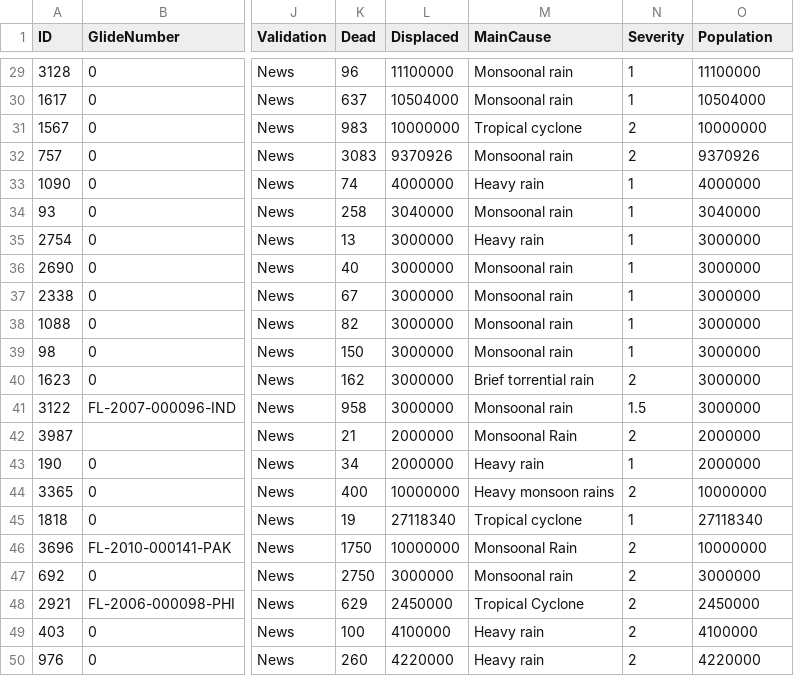
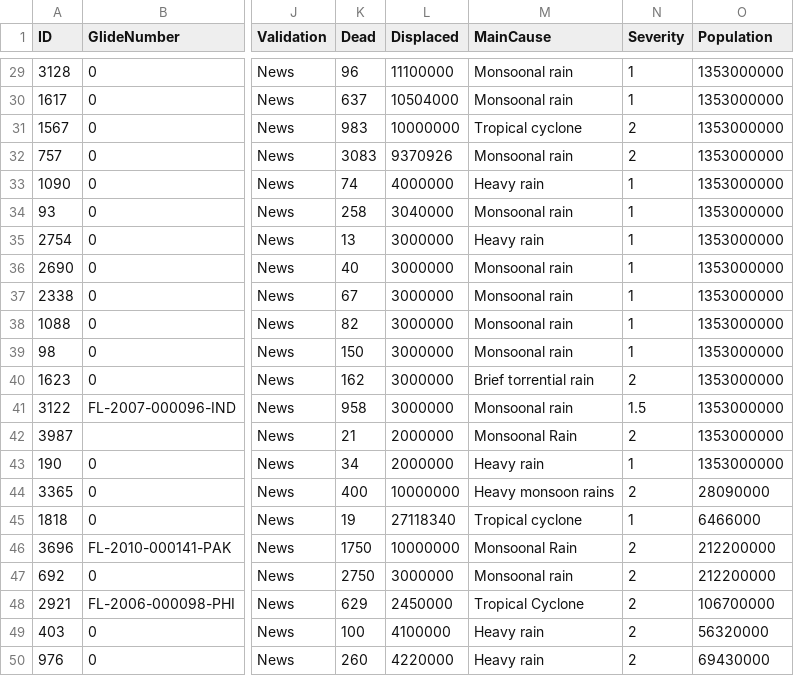
Before and after one commit to kjhug4/FIT3179-assignment, a CSV file: flood4.csv, drawn as a sheet; only a part is shown, gaps mark what is left out; the diff covers the shown part only; the diff names each change by its address in the sheet, - before the commit and + after, or states it on an @@ line.

```diff
--- a/flood4.csv
+++ b/flood4.csv
-O29 (Population): 11100000
+O29 (Population): 1353000000
-O30 (Population): 10504000
+O30 (Population): 1353000000
-O31 (Population): 10000000
+O31 (Population): 1353000000
-O32 (Population): 9370926
+O32 (Population): 1353000000
-O33 (Population): 4000000
+O33 (Population): 1353000000
-O34 (Population): 3040000
+O34 (Population): 1353000000
-O35:O41 (Population): 3000000
+O35:O41 (Population): 1353000000
-O42:O43 (Population): 2000000
+O42:O43 (Population): 1353000000
-O44 (Population): 10000000
+O44 (Population): 28090000
-O45 (Population): 27118340
+O45 (Population): 6466000
-O46 (Population): 10000000
+O46 (Population): 212200000
-O47 (Population): 3000000
+O47 (Population): 212200000
-O48 (Population): 2450000
+O48 (Population): 106700000
-O49 (Population): 4100000
+O49 (Population): 56320000
-O50 (Population): 4220000
+O50 (Population): 69430000
```
Also changed, not shown: 27 edited cells elsewhere in this file.
